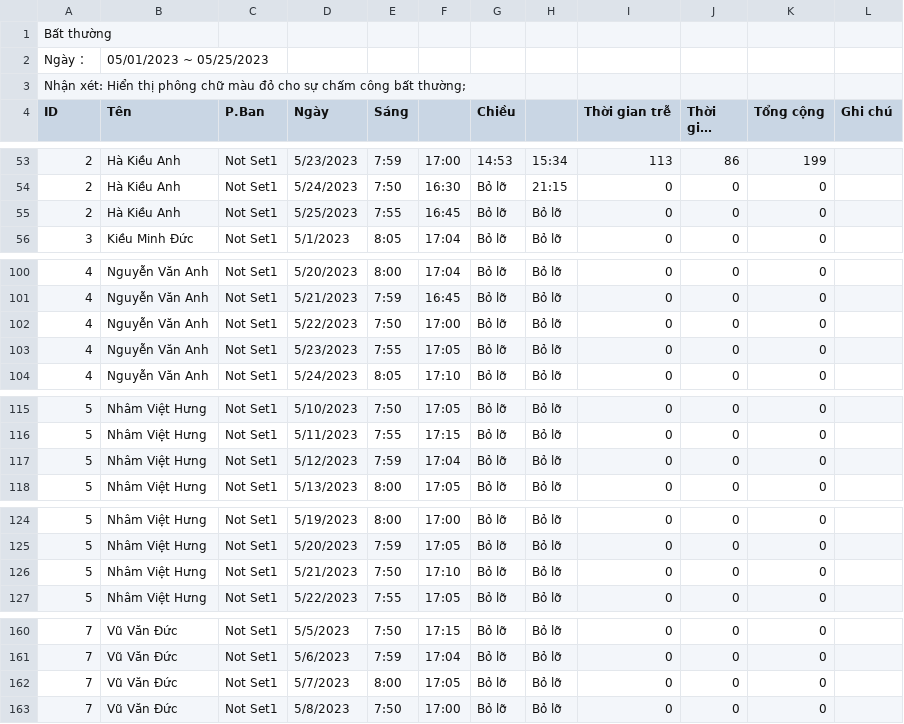
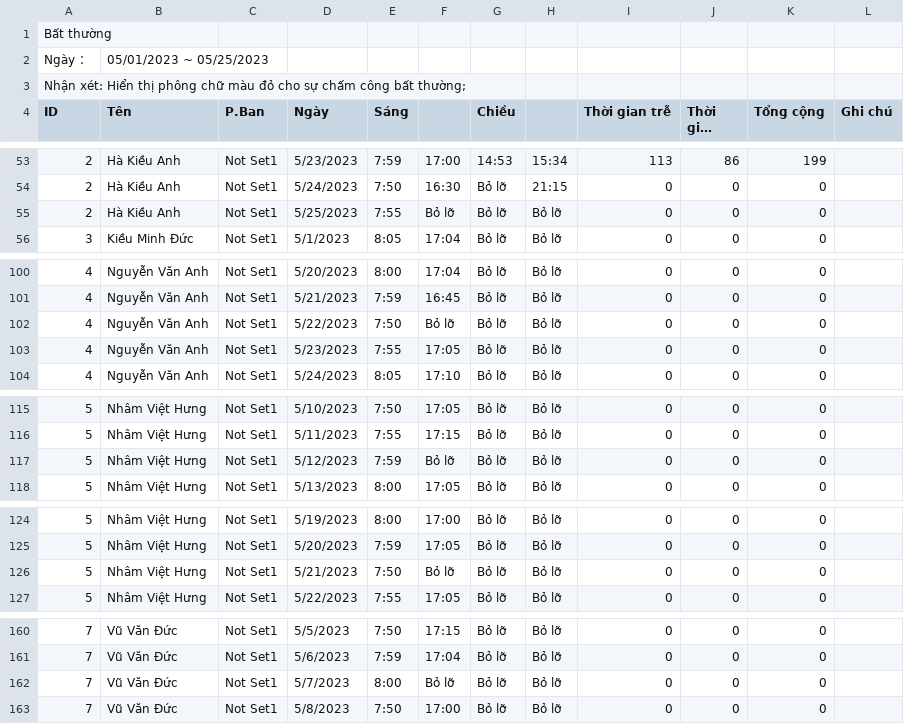
Before and after one commit to dh14072000/FinalProject, a CSV file: images/data.csv, drawn as a sheet; only a part is shown, gaps mark what is left out; long unchanged cells end in …; the diff covers the shown part only; the diff names each change by its address in the sheet, - before the commit and + after, or states it on an @@ line.

```diff
--- a/images/data.csv
+++ b/images/data.csv
-F55: 16:45
+F55: Bỏ lỡ
-F102: 17:00
+F102: Bỏ lỡ
-F117: 17:04
+F117: Bỏ lỡ
-F126: 17:10
+F126: Bỏ lỡ
-F162: 17:05
+F162: Bỏ lỡ
```
Also changed, not shown: 2 edited cells elsewhere in this file, 14 other files.
